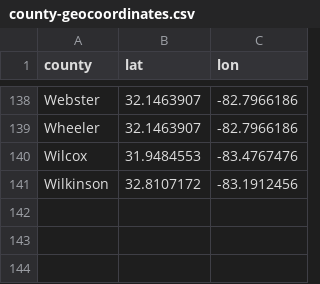
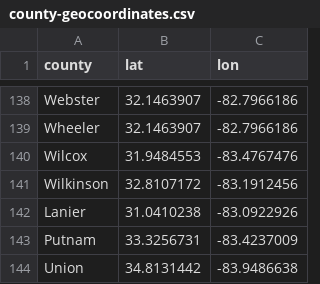
Before and after one commit to dmrobotix/GACOVID19, a CSV file: csv/county-geocoordinates.csv, drawn as a sheet; only a part is shown, gaps mark what is left out; the diff names each change by its address in the sheet, - before the commit and + after, or states it on an @@ line.

Commit message:
updating stats 7pm data

```diff
--- a/csv/county-geocoordinates.csv
+++ b/csv/county-geocoordinates.csv
+row 142: Lanier | 31.0410238 | -83.0922926
+row 143: Putnam | 33.3256731 | -83.4237009
+row 144: Union | 34.8131442 | -83.9486638
```
Also changed, not shown: csv/gasummary.csv, csv/gatests.csv, 6 other files.
